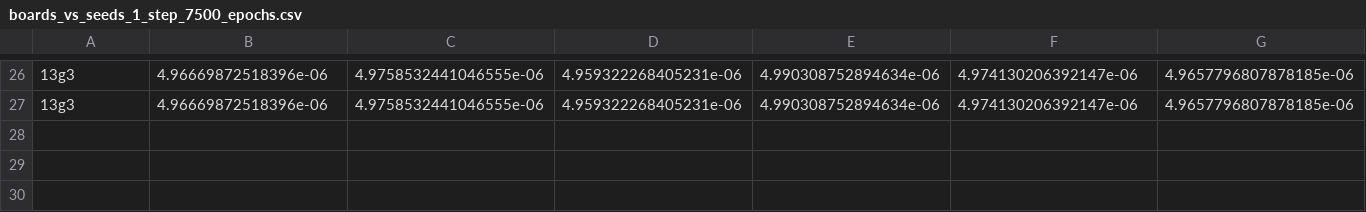
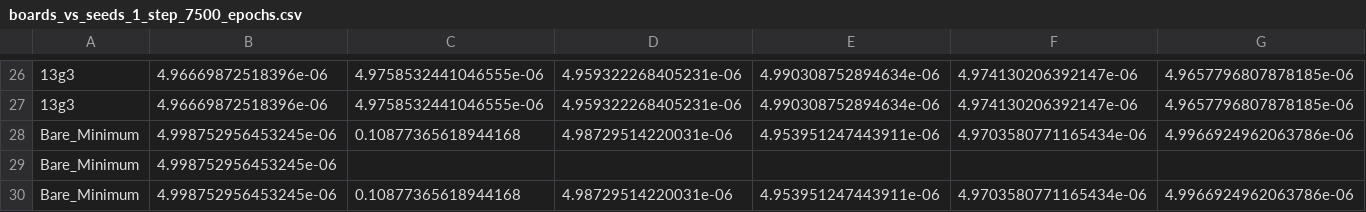
Before and after one commit to Ansebi/Game_Of_Life, a CSV file: boards_vs_seeds_1_step_7500_epochs.csv, drawn as a sheet; only a part is shown, gaps mark what is left out; rows hold the shown columns only; the diff names each change by its address in the sheet, - before the commit and + after, or states it on an @@ line.

Commit message:
amazing bare minimum

```diff
--- a/boards_vs_seeds_1_step_7500_epochs.csv
+++ b/boards_vs_seeds_1_step_7500_epochs.csv
+row 28: Bare_Minimum | 4.998752956453245e-06 | 0.10877365618944168 | 4.98729514220031e-06 | 4.953951247443911e-06 | 4.9703580771165434e-06 | 4.9966924962063786e-06
+row 29: Bare_Minimum | 4.998752956453245e-06
+row 30: Bare_Minimum | 4.998752956453245e-06 | 0.10877365618944168 | 4.98729514220031e-06 | 4.953951247443911e-06 | 4.9703580771165434e-06 | 4.9966924962063786e-06
```
Also changed, not shown: 41 other files.
